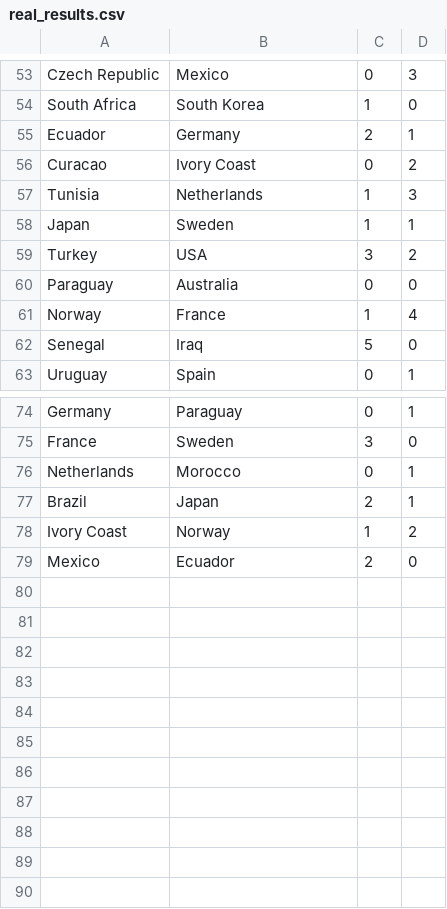
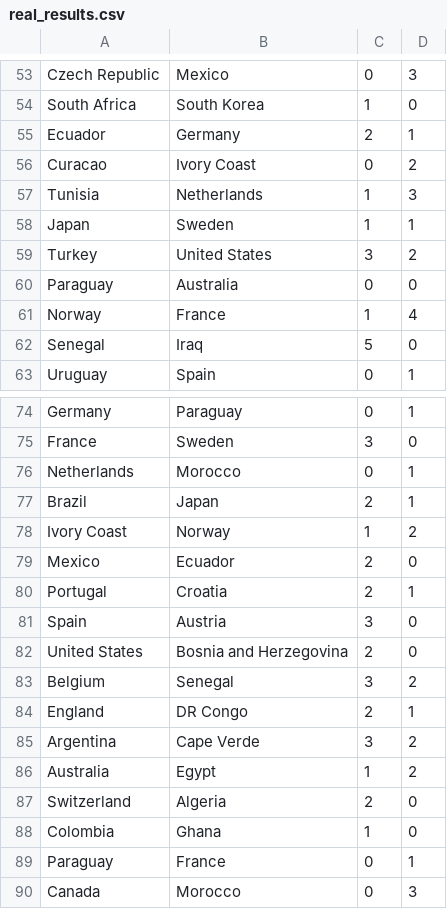
Before and after one commit to goodwinhavard/vm2026, a CSV file: data/real_results.csv, drawn as a sheet; only a part is shown, gaps mark what is left out.

Commit message:
lagt på flere resultater.

```diff
--- a/data/real_results.csv
+++ b/data/real_results.csv
@@ -58,3 +58,3 @@ Tunisia,Netherlands,1,3
 Japan,Sweden,1,1
-Turkey,USA,3,2
+Turkey,United States,3,2
 Paraguay,Australia,0,0
@@ -79 +79,12 @@ Ivory Coast,Norway,1,2
 Mexico,Ecuador,2,0
+Portugal,Croatia,2,1
+Spain,Austria,3,0
+United States,Bosnia and Herzegovina,2,0
+Belgium,Senegal,3,2
+England,DR Congo,2,1
+Argentina,Cape Verde,3,2
+Australia,Egypt,1,2
+Switzerland,Algeria,2,0
+Colombia,Ghana,1,0
+Paraguay,France,0,1
+Canada,Morocco,0,3
```
Also changed, not shown: 2 other files.
